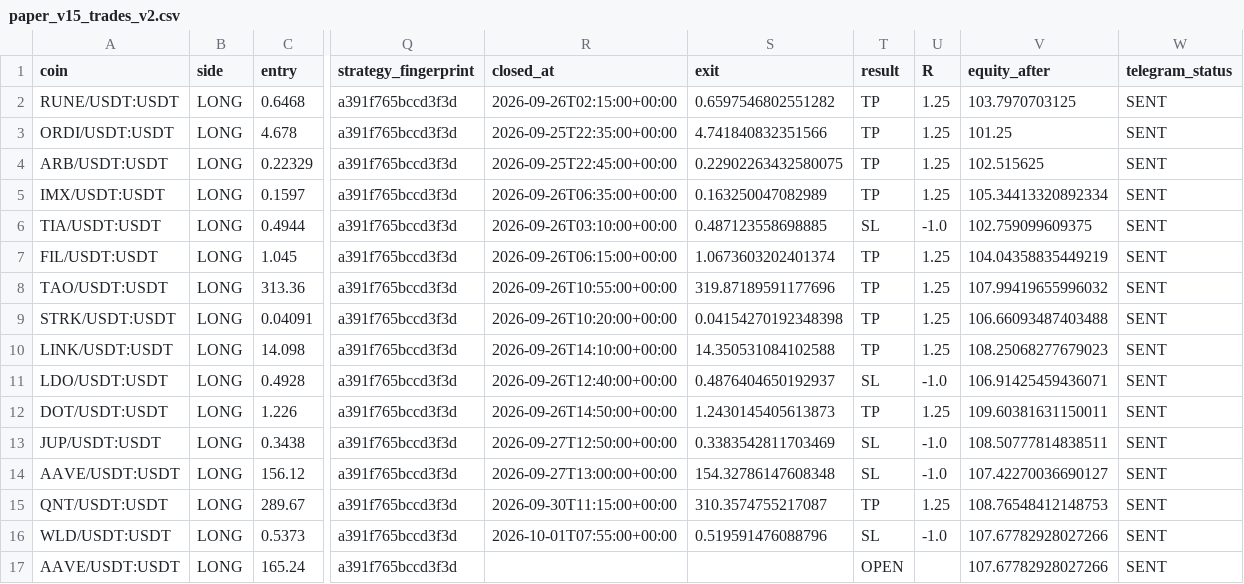
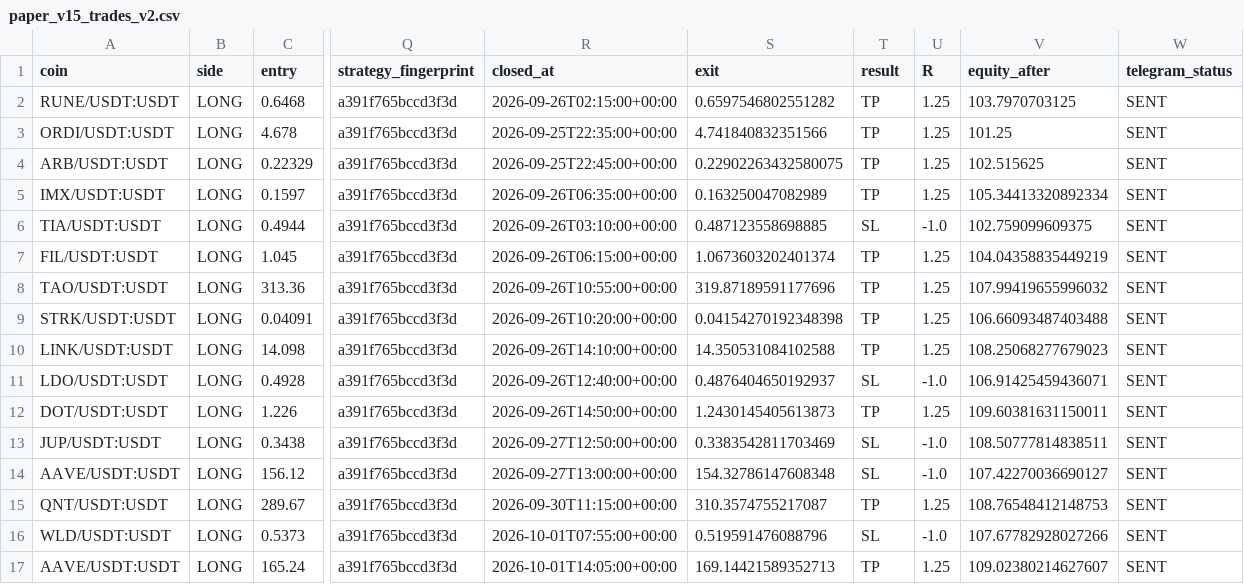
Before and after one commit to samesameagro-droid/sam-edge-v15-v8i, a CSV file: paper_v15_trades_v2.csv, drawn as a sheet; only a part is shown, gaps mark what is left out; the diff names each change by its address in the sheet, - before the commit and + after, or states it on an @@ line.

```diff
--- a/paper_v15_trades_v2.csv
+++ b/paper_v15_trades_v2.csv
-R17 (closed_at): (empty)
+R17 (closed_at): 2026-10-01T14:05:00+00:00
-S17 (exit): (empty)
+S17 (exit): 169.14421589352713
-T17 (result): OPEN
+T17 (result): TP
-U17 (R): (empty)
+U17 (R): 1.25
-V17 (equity_after): 107.67782928027266
+V17 (equity_after): 109.02380214627607
```
Also changed, not shown: v15_forward_test_master_journal.csv, 9 other files.
